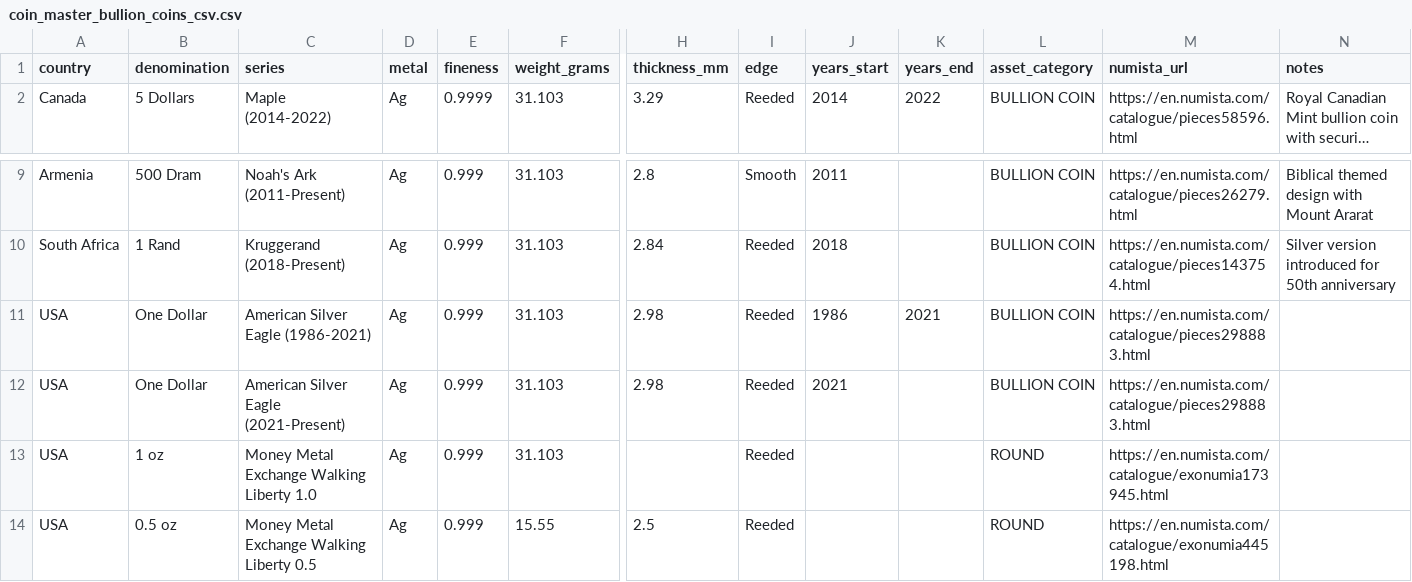
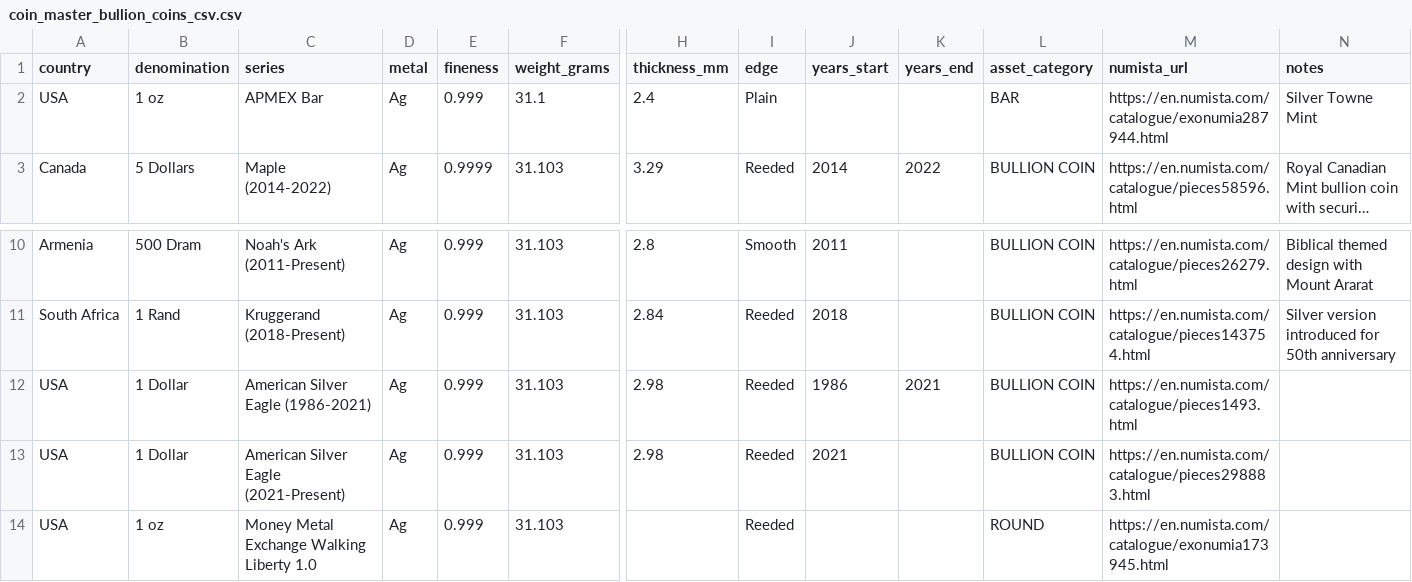
Before and after one commit to HunterProgram22/CoinApp, a CSV file: upload_templates/Coin Master Data/coin_master_bullion_coins_csv.csv, drawn as a sheet; only a part is shown, gaps mark what is left out; the shorter side is filled out with more unchanged rows; long unchanged cells end in …; addresses are those after the commit; rows hold the shown columns only; the diff names each change by its address in the sheet, - before the commit and + after, or states it on an @@ line.

```diff
--- a/upload_templates/Coin Master Data/coin_master_bullion_coins_csv.csv
+++ b/upload_templates/Coin Master Data/coin_master_bullion_coins_csv.csv
+row 2: USA | 1 oz | APMEX Bar | Ag | 0.999 | 31.1 | 2.4 | Plain |  |  | BAR | https://en.numista.com/catalogue/exonumia287944.html | Silver Towne Mint
-B12:B13 (denomination): One Dollar
+B12:B13 (denomination): 1 Dollar
-M12 (numista_url): https://en.numista.com/catalogue/pieces298883.html
+M12 (numista_url): https://en.numista.com/catalogue/pieces1493.html
```
Also changed, not shown: upload_templates/Coin Transactions Data/coin_transactions_bullion.csv, 2 other files.
